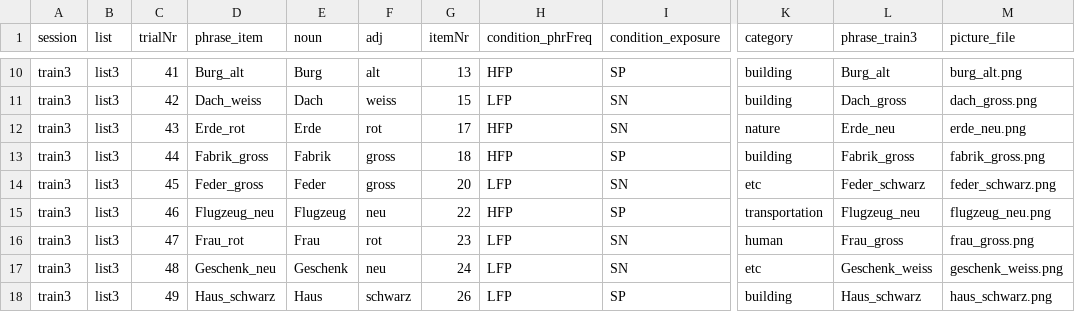
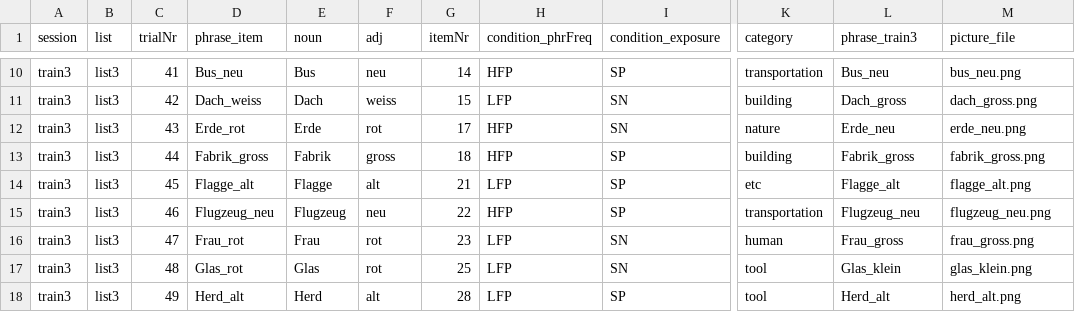
Before and after one commit to hyein-jeong/stim_pcibex_list3, a CSV file: chunk_includes/list3_train3_ncblock.csv, drawn as a sheet; only a part is shown, gaps mark what is left out; the diff covers the shown part only; the diff names each change by its address in the sheet, - before the commit and + after, or states it on an @@ line.

```diff
--- a/chunk_includes/list3_train3_ncblock.csv
+++ b/chunk_includes/list3_train3_ncblock.csv
-D10 (phrase_item): Burg_alt
+D10 (phrase_item): Bus_neu
-E10 (noun): Burg
+E10 (noun): Bus
-F10 (adj): alt
+F10 (adj): neu
-G10 (itemNr): 13
+G10 (itemNr): 14
-K10 (category): building
+K10 (category): transportation
-L10 (phrase_train3): Burg_alt
+L10 (phrase_train3): Bus_neu
-M10 (picture_file): burg_alt.png
+M10 (picture_file): bus_neu.png
-D14 (phrase_item): Feder_gross
+D14 (phrase_item): Flagge_alt
-E14 (noun): Feder
+E14 (noun): Flagge
-F14 (adj): gross
+F14 (adj): alt
-G14 (itemNr): 20
+G14 (itemNr): 21
-I14 (condition_exposure): SN
+I14 (condition_exposure): SP
-L14 (phrase_train3): Feder_schwarz
+L14 (phrase_train3): Flagge_alt
-M14 (picture_file): feder_schwarz.png
+M14 (picture_file): flagge_alt.png
-D17 (phrase_item): Geschenk_neu
+D17 (phrase_item): Glas_rot
-E17 (noun): Geschenk
+E17 (noun): Glas
-F17 (adj): neu
+F17 (adj): rot
-G17 (itemNr): 24
+G17 (itemNr): 25
-K17 (category): etc
+K17 (category): tool
-L17 (phrase_train3): Geschenk_weiss
+L17 (phrase_train3): Glas_klein
-M17 (picture_file): geschenk_weiss.png
+M17 (picture_file): glas_klein.png
-D18 (phrase_item): Haus_schwarz
+D18 (phrase_item): Herd_alt
-E18 (noun): Haus
+E18 (noun): Herd
-F18 (adj): schwarz
+F18 (adj): alt
-G18 (itemNr): 26
+G18 (itemNr): 28
-K18 (category): building
+K18 (category): tool
-L18 (phrase_train3): Haus_schwarz
+L18 (phrase_train3): Herd_alt
-M18 (picture_file): haus_schwarz.png
+M18 (picture_file): herd_alt.png
```
Also changed, not shown: 139 edited cells elsewhere in this file, chunk_includes/list3_train3_cblock.csv, chunk_includes/list3_train5_cblock.csv, 10 other files.
